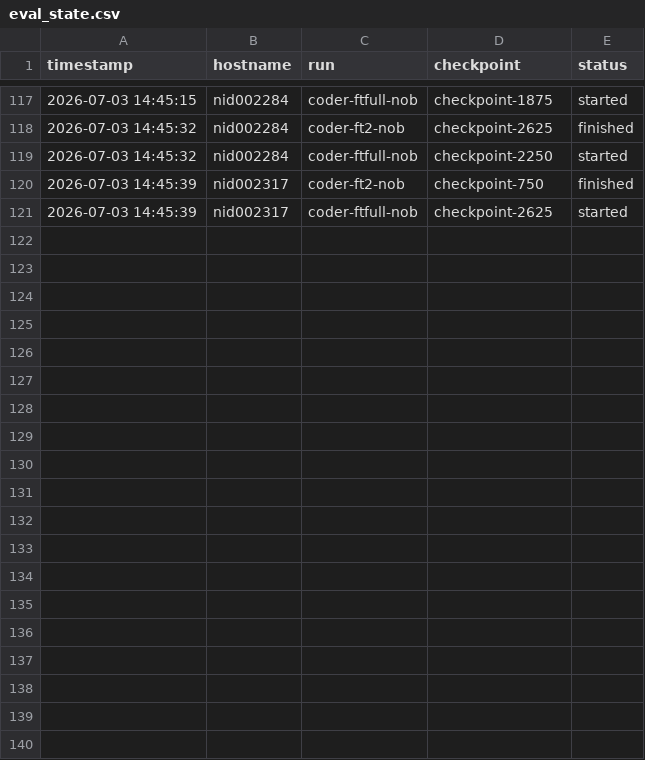
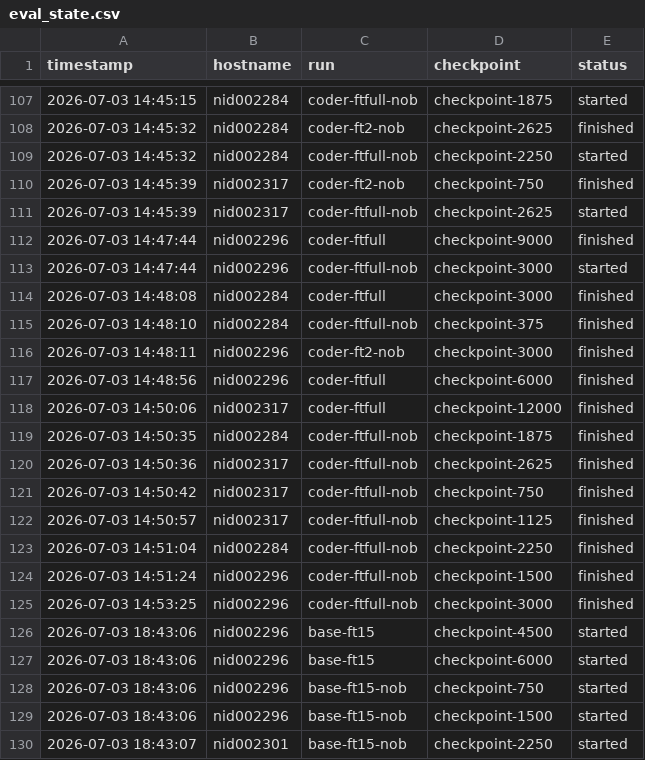
Before and after one commit to fcharles42/simple-astlm, a CSV file: eval/eval_state.csv, drawn as a sheet; only a part is shown, gaps mark what is left out; the diff covers the shown part only; the diff names each change by its address in the sheet, - before the commit and + after, or states it on an @@ line.

```diff
--- a/eval/eval_state.csv
+++ b/eval/eval_state.csv
+row 112: 2026-07-03 14:47:44 | nid002296 | coder-ftfull | checkpoint-9000 | finished
+row 113: 2026-07-03 14:47:44 | nid002296 | coder-ftfull-nob | checkpoint-3000 | started
+row 114: 2026-07-03 14:48:08 | nid002284 | coder-ftfull | checkpoint-3000 | finished
+row 115: 2026-07-03 14:48:10 | nid002284 | coder-ftfull-nob | checkpoint-375 | finished
+row 116: 2026-07-03 14:48:11 | nid002296 | coder-ft2-nob | checkpoint-3000 | finished
+row 117: 2026-07-03 14:48:56 | nid002296 | coder-ftfull | checkpoint-6000 | finished
+row 118: 2026-07-03 14:50:06 | nid002317 | coder-ftfull | checkpoint-12000 | finished
+row 119: 2026-07-03 14:50:35 | nid002284 | coder-ftfull-nob | checkpoint-1875 | finished
+row 120: 2026-07-03 14:50:36 | nid002317 | coder-ftfull-nob | checkpoint-2625 | finished
+row 121: 2026-07-03 14:50:42 | nid002317 | coder-ftfull-nob | checkpoint-750 | finished
+row 122: 2026-07-03 14:50:57 | nid002317 | coder-ftfull-nob | checkpoint-1125 | finished
+row 123: 2026-07-03 14:51:04 | nid002284 | coder-ftfull-nob | checkpoint-2250 | finished
+row 124: 2026-07-03 14:51:24 | nid002296 | coder-ftfull-nob | checkpoint-1500 | finished
+row 125: 2026-07-03 14:53:25 | nid002296 | coder-ftfull-nob | checkpoint-3000 | finished
+row 126: 2026-07-03 18:43:06 | nid002296 | base-ft15 | checkpoint-4500 | started
+row 127: 2026-07-03 18:43:06 | nid002296 | base-ft15 | checkpoint-6000 | started
+row 128: 2026-07-03 18:43:06 | nid002296 | base-ft15-nob | checkpoint-750 | started
+row 129: 2026-07-03 18:43:06 | nid002296 | base-ft15-nob | checkpoint-1500 | started
+row 130: 2026-07-03 18:43:07 | nid002301 | base-ft15-nob | checkpoint-2250 | started
```
Also changed, not shown: 11 added rows and 10 removed rows elsewhere in this file, eval/results.csv.
